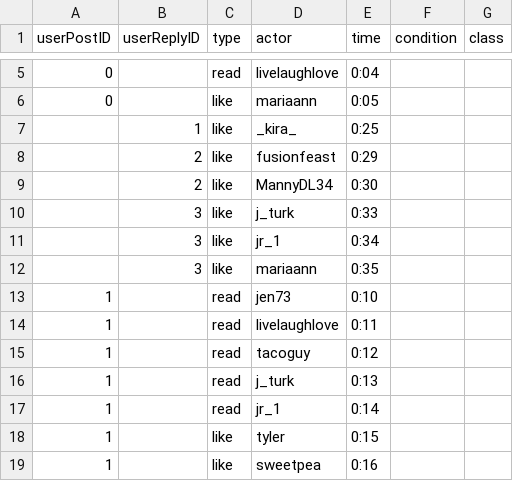
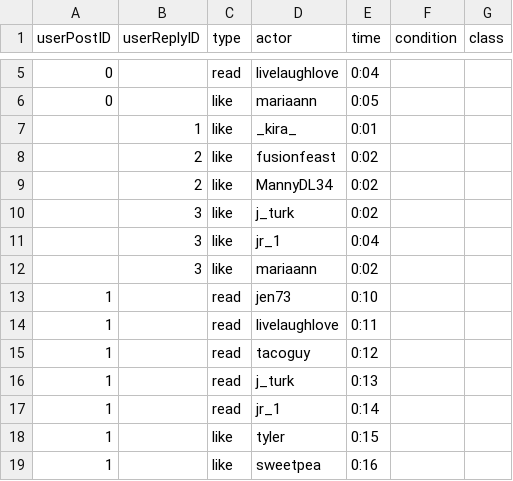
Before and after one commit to winicehui/truman_bystander_intervention, a CSV file: truman/input/notifications (read, like).csv, drawn as a sheet; only a part is shown, gaps mark what is left out.

Commit message:
Content update: notifications, community guidelines, & pre-/post-training instructions

```diff
--- a/truman/input/notifications (read, like).csv
+++ b/truman/input/notifications (read, like).csv
@@ -6,8 +6,8 @@ userPostID,userReplyID,type,actor,time,condition,class
 0,,like,mariaann,0:05,,
-,1,like,_kira_,0:25,,
-,2,like,fusionfeast,0:29,,
-,2,like,MannyDL34,0:30,,
-,3,like,j_turk,0:33,,
-,3,like,jr_1,0:34,,
-,3,like,mariaann,0:35,,
+,1,like,_kira_,0:01,,
+,2,like,fusionfeast,0:02,,
+,2,like,MannyDL34,0:02,,
+,3,like,j_turk,0:02,,
+,3,like,jr_1,0:04,,
+,3,like,mariaann,0:02,,
 1,,read,jen73,0:10,,
```
Also changed, not shown: 5 other files.
